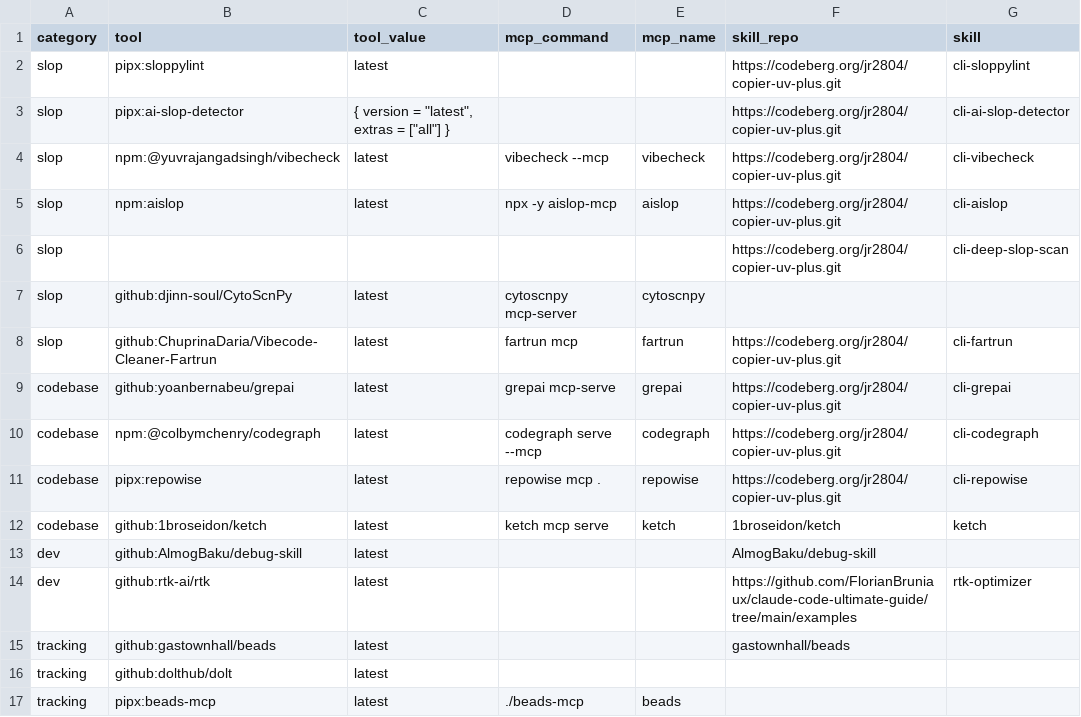
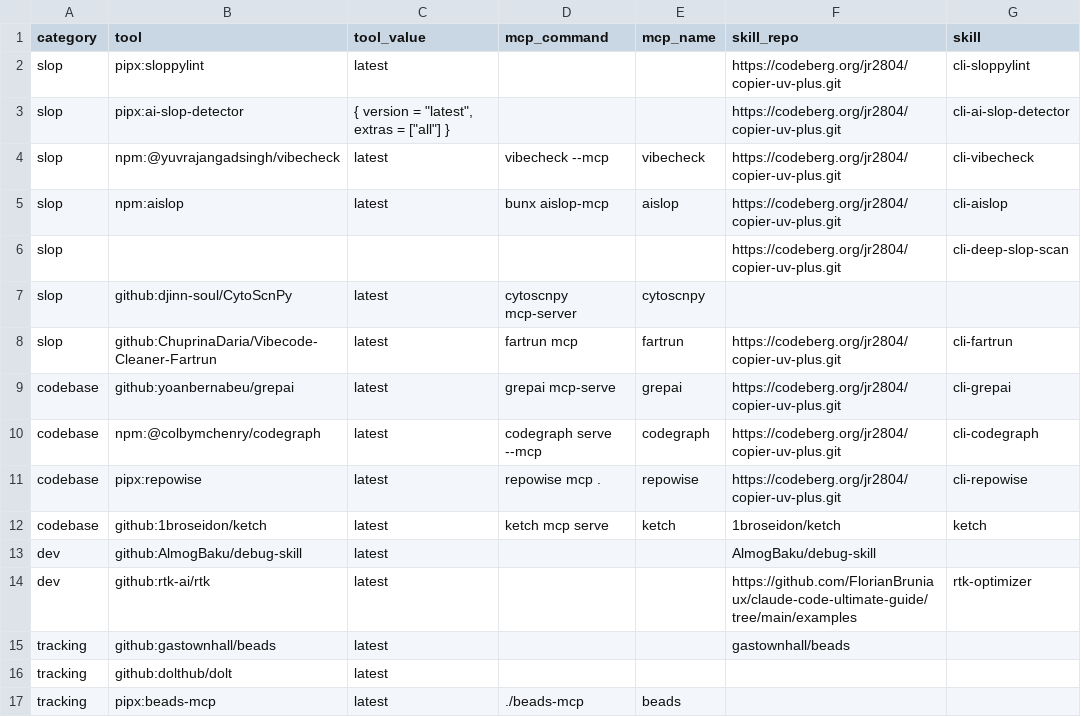
Before and after one commit to jr2804/p56-asl, a CSV file: .config/mise/data/dev-features.csv, drawn as a sheet.

Commit message:
🔧 chore(mise): update aislop command from npx to bunx

```diff
--- a/.config/mise/data/dev-features.csv
+++ b/.config/mise/data/dev-features.csv
@@ -4,3 +4,3 @@ slop,pipx:ai-slop-detector,"{ version = ""latest"", extras = [""all""] }",,,http
 slop,npm:@yuvrajangadsingh/vibecheck,latest,vibecheck --mcp,vibecheck,https://codeberg.org/jr2804/copier-uv-plus.git,cli-vibecheck
-slop,npm:aislop,latest,npx -y aislop-mcp,aislop,https://codeberg.org/jr2804/copier-uv-plus.git,cli-aislop
+slop,npm:aislop,latest,bunx aislop-mcp,aislop,https://codeberg.org/jr2804/copier-uv-plus.git,cli-aislop
 slop,,,,,https://codeberg.org/jr2804/copier-uv-plus.git,cli-deep-slop-scan
```
